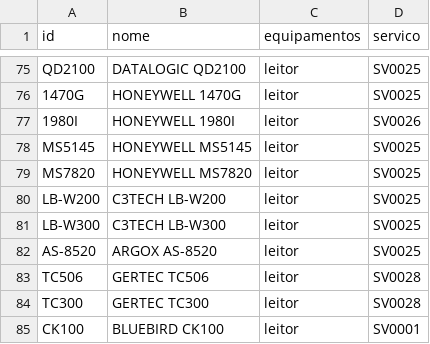
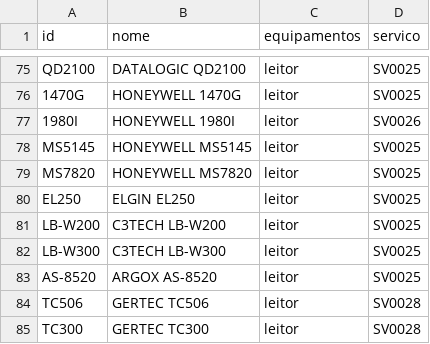
Before and after one commit to cauuabispoo/ZhazCheck, a CSV file: csv/equipamentos.csv, drawn as a sheet; only a part is shown, gaps mark what is left out; the shorter side is filled out with more unchanged rows.

Commit message:
Update equipamentos.csv

```diff
--- a/csv/equipamentos.csv
+++ b/csv/equipamentos.csv
@@ -79,2 +79,3 @@ MS5145,HONEYWELL MS5145,leitor,SV0025
 MS7820,HONEYWELL MS7820,leitor,SV0025
+EL250,ELGIN EL250,leitor,SV0025
 LB-W200,C3TECH LB-W200,leitor,SV0025
```
